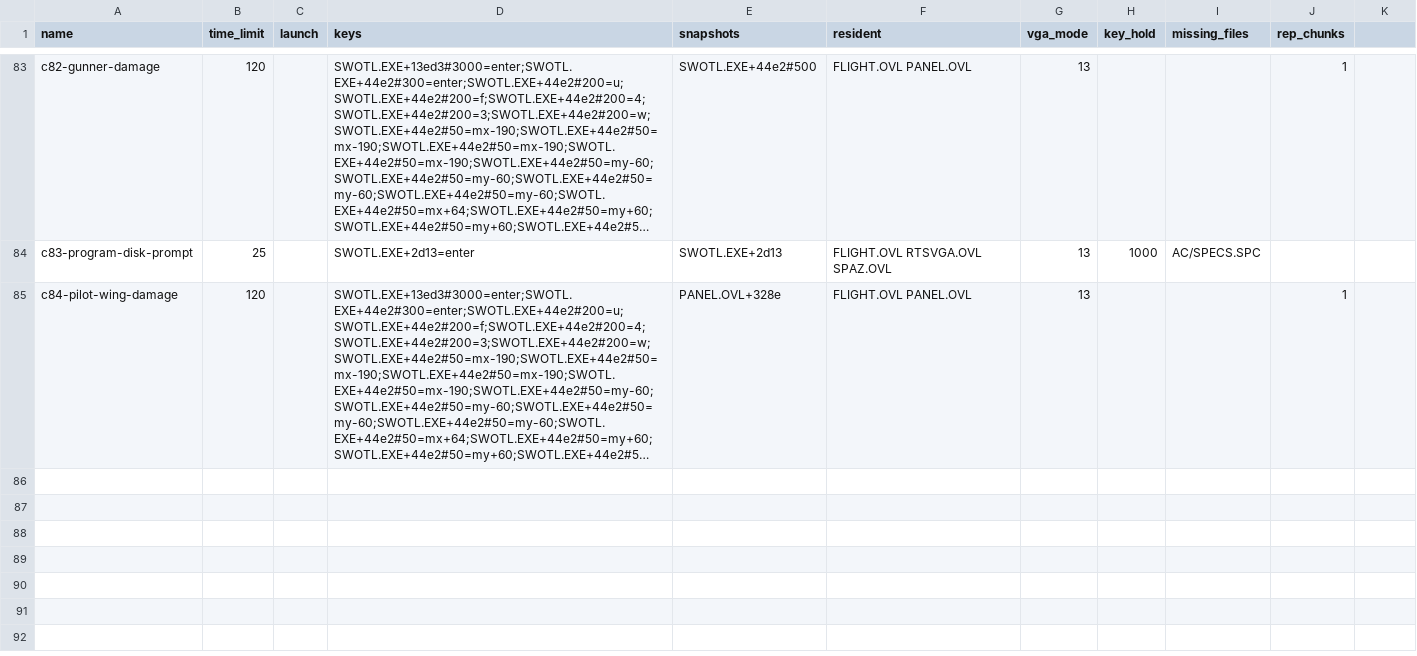
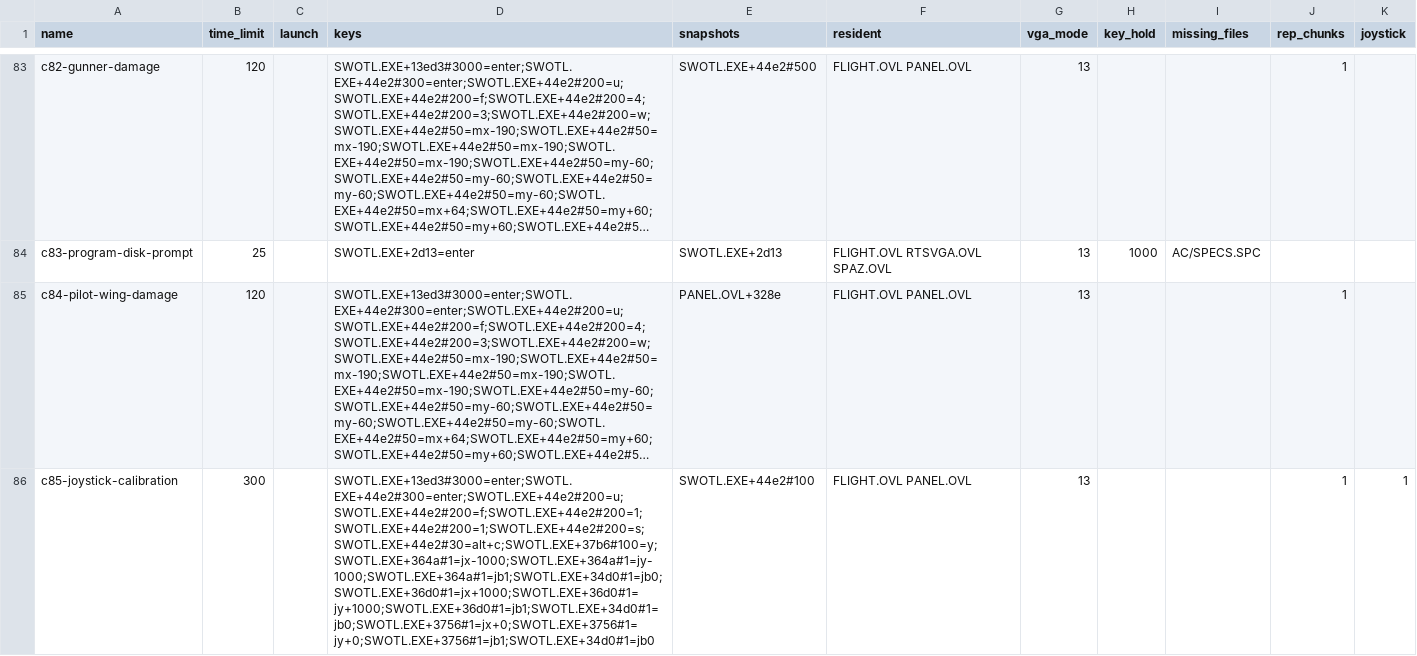
Before and after one commit to Vesuri/swotl, a CSV file: reference/coverage.csv, drawn as a sheet; only a part is shown, gaps mark what is left out; long unchanged cells end in …; the diff names each change by its address in the sheet, - before the commit and + after, or states it on an @@ line.

Commit message:
Cover joystick calibration with exact recorded gameport replay
Add deterministic axes/buttons to the original recorder and c85 calibration.
Both SWOTL+3678 and +36FE execute calls to +16CAA in the original, raising
executed indirect sites to 451 of 468. Keep four VGA sites and EMS release
open in item 9b, with the 13 approved exclusions retaining fail-loud dispatch.

Replay original gameport accesses only in diagnostic host/Amiga images,
checking direction, width, value, service epoch, repetitions and completion.
Keep normal Amiga input, polling and interrupt delivery unchanged.

Validation: c85 host matches 5,586 interrupts, 39,508 services and all 27,765
checked machine bytes. Input/parser/recorder/link/scheduler controls and
sabotage pass. Full make gates passes all seven stages. c85 Amiga replay matches original
state, shown pixels, 5,586 interrupts and 39,508 services.

```diff
--- a/reference/coverage.csv
+++ b/reference/coverage.csv
-K1: (empty)
+K1: joystick
+row 86: c85-joystick-calibration | 300 |  | SWOTL.EXE+13ed3#3000=enter;SWOTL.EXE+44e2#300=enter;SWOTL.EXE+44e2#200=u;SWOTL.EXE+44e2#200=f;SWOTL.EXE+44e2#200=1;SWOTL.EXE+44e2#200=1;SWOTL.EXE+44e2#200=s;SWOTL.EXE+44e2#30=alt+c;SWOTL.EXE+37b6#100=y;SWOTL.EXE+364a#1=jx-1000;SWOTL.EXE+364a#1=jy-1000;SWOTL.EXE+364a#1=jb1;SWOTL.EXE+34d0#1=jb0;SWOTL.EXE+36d0#1=jx+1000;SWOTL.EXE+36d0#1=jy+1000;SWOTL.EXE+36d0#1=jb1;SWOTL.EXE+34d0#1=jb0;SWOTL.EXE+3756#1=jx+0;SWOTL.EXE+3756#1=jy+0;SWOTL.EXE+3756#1=jb1;SWOTL.EXE+34d0#1=jb0 | SWOTL.EXE+44e2#100 | FLIGHT.OVL PANEL.OVL | 13 |  |  | 1 | 1
```
Also changed, not shown: annotations/indirect.csv, 20 other files.
